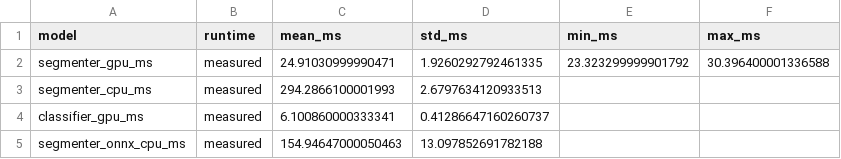
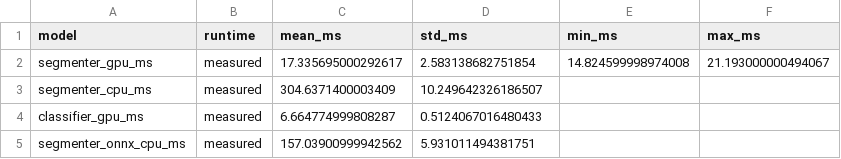
Before and after one commit to krshhh6/BUG-STALKERS-SPILL-SENSE, a CSV file: ml/benchmarks/external_validation/latency_comparison.csv, drawn as a sheet.

Commit message:
fix(platform): sanitize mock fallbacks, harden thread safety, and finalize benchmark regression audits

```diff
--- a/ml/benchmarks/external_validation/latency_comparison.csv
+++ b/ml/benchmarks/external_validation/latency_comparison.csv
@@ -1,5 +1,5 @@
 model,runtime,mean_ms,std_ms,min_ms,max_ms
-segmenter_gpu_ms,measured,24.91030999990471,1.9260292792461335,23.323299999901792,30.396400001336588
-segmenter_cpu_ms,measured,294.2866100001993,2.6797634120933513,,
-classifier_gpu_ms,measured,6.100860000333341,0.41286647160260737,,
-segmenter_onnx_cpu_ms,measured,154.94647000050463,13.097852691782188,,
+segmenter_gpu_ms,measured,17.335695000292617,2.583138682751854,14.824599998974008,21.193000000494067
+segmenter_cpu_ms,measured,304.6371400003409,10.249642326186507,,
+classifier_gpu_ms,measured,6.664774999808287,0.5124067016480433,,
+segmenter_onnx_cpu_ms,measured,157.03900999942562,5.931011494381751,,
```
Also changed, not shown: 8 other files.
